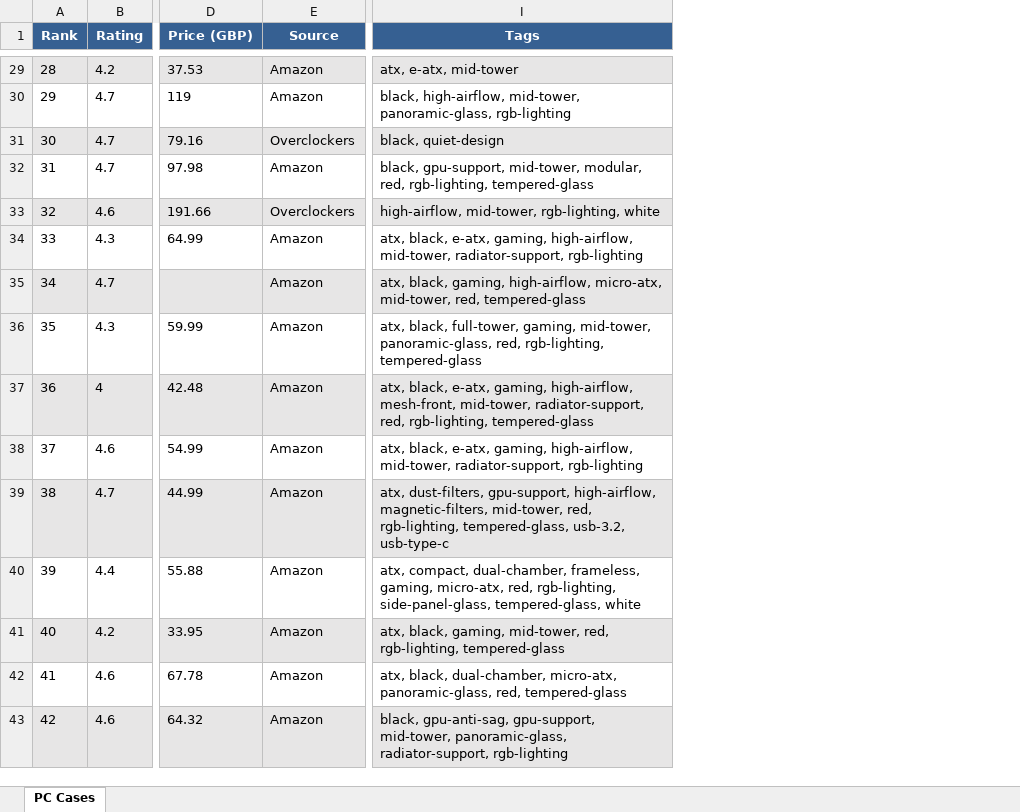
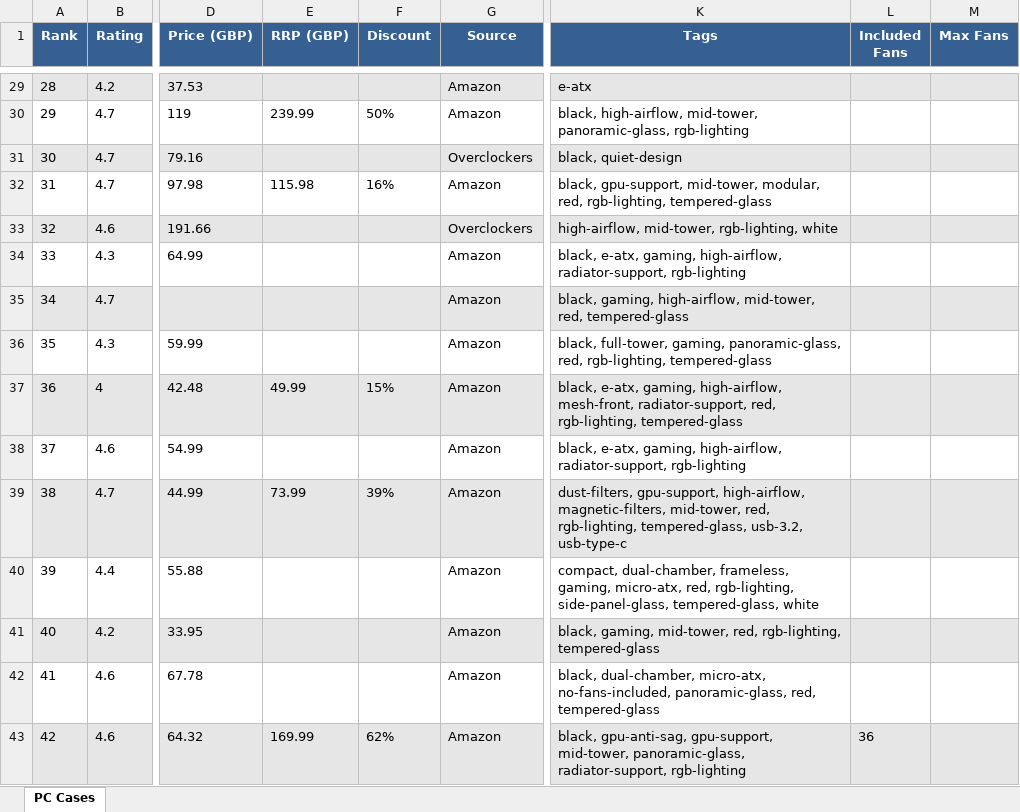
Before and after one commit to galactic-git-me/FlipFlop, an Excel workbook: PC_Cases_Cleaned.xlsx, sheet PC Cases, drawn as a sheet; only a part is shown, gaps mark what is left out; values as stored, in another font and other column widths than the file's, no borders; addresses are those after the commit; the diff covers the shown part only; the diff names each change by its address in the sheet, - before the commit and + after, or states it on an @@ line.

```diff
--- a/PC_Cases_Cleaned.xlsx (sheet PC Cases)
+++ b/PC_Cases_Cleaned.xlsx (sheet PC Cases)
+column E (RRP (GBP)), rows 30-43: 239.99 |  | 115.98 |  |  |  |  | 49.99 |  | 73.99 |  |  |  | 169.99
+column F (Discount), rows 30-43: 50% |  | 16% |  |  |  |  | 15% |  | 39% |  |  |  | 62%
+column L (Included Fans), row 43: 36
+column M (Max Fans), empty
-K29 (Tags): atx, e-atx, mid-tower
+K29 (Tags): e-atx
-K34 (Tags): atx, black, e-atx, gaming, high-airflow, mid-tower, radiator-support, rgb-lighting
+K34 (Tags): black, e-atx, gaming, high-airflow, radiator-support, rgb-lighting
-K35 (Tags): atx, black, gaming, high-airflow, micro-atx, mid-tower, red,…
+K35 (Tags): black, gaming, high-airflow, mid-tower, red,…
-K36 (Tags): atx, black, full-tower, gaming, mid-tower, panoramic-glass, red,…
+K36 (Tags): black, full-tower, gaming, panoramic-glass, red,…
-K37 (Tags): atx, black, e-atx, gaming, high-airflow, mesh-front, mid-tower, radiator-support, red,…
+K37 (Tags): black, e-atx, gaming, high-airflow, mesh-front, radiator-support, red,…
-K38 (Tags): atx, black, e-atx, gaming, high-airflow, mid-tower, radiator-support, rgb-lighting
+K38 (Tags): black, e-atx, gaming, high-airflow, radiator-support, rgb-lighting
-K39 (Tags): atx, dust-filters, gpu-support,…
+K39 (Tags): dust-filters, gpu-support,…
-K40 (Tags): atx, compact, dual-chamber,…
+K40 (Tags): compact, dual-chamber,…
-K41 (Tags): atx, black, gaming,…
+K41 (Tags): black, gaming,…
-K42 (Tags): atx, black, dual-chamber, micro-atx, panoramic-glass, red,…
+K42 (Tags): black, dual-chamber, micro-atx, no-fans-included, panoramic-glass, red,…
```
Also changed, not shown: 106 edited cells elsewhere in this sheet, 2 other files.
